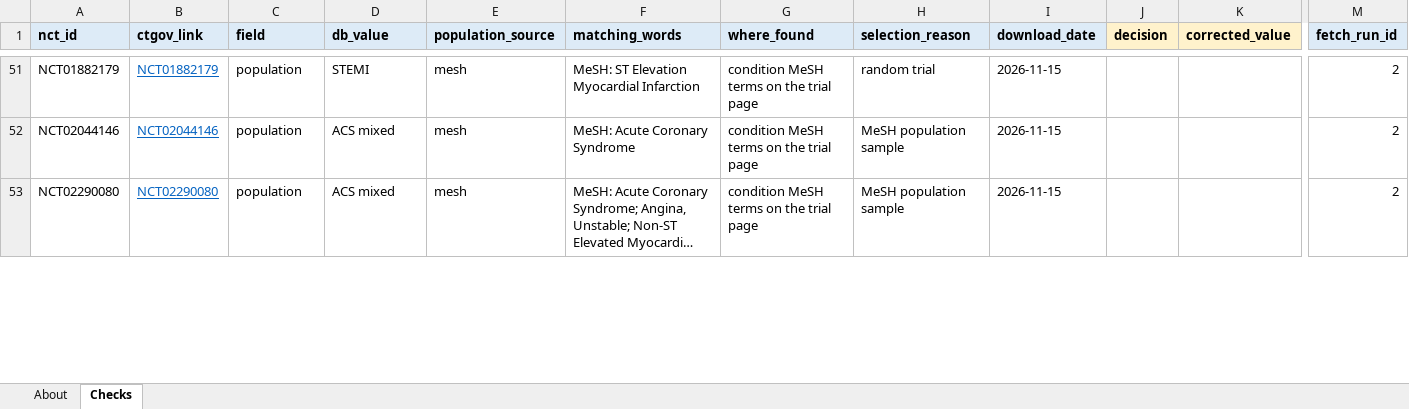
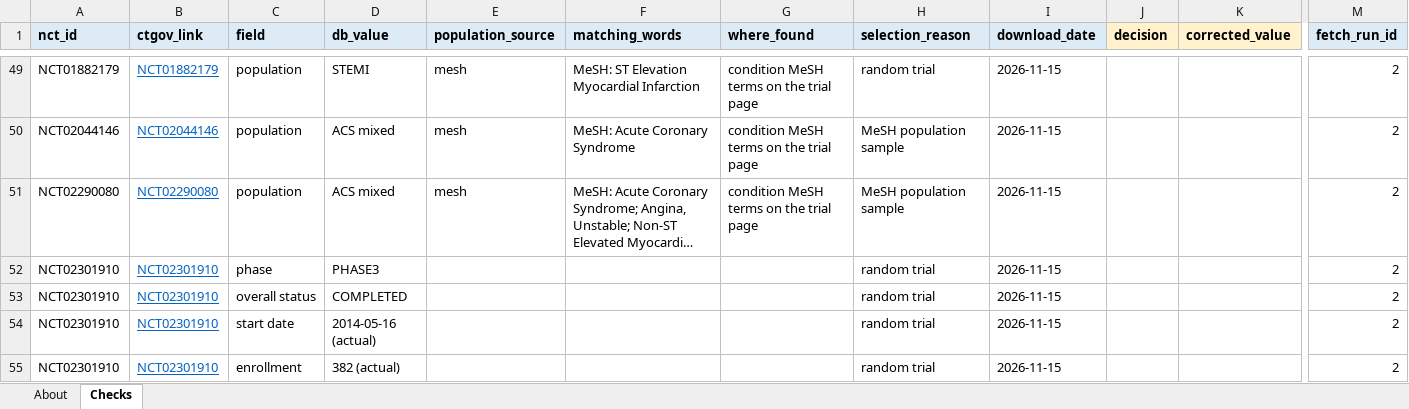
Before and after one commit to LeosphereMD/mi-clinical-trials-database, an Excel workbook: review/registry_check.xlsx, sheet Checks, drawn as a sheet; only a part is shown, gaps mark what is left out; long unchanged cells end in …; values as stored, in another font and other column widths than the file's, no borders; rows hold the shown columns only; the diff covers the shown part only; the diff names each change by its address in the sheet, - before the commit and + after, or states it on an @@ line.

```diff
--- a/review/registry_check.xlsx (sheet Checks)
+++ b/review/registry_check.xlsx (sheet Checks)
+row 52: NCT02301910 | NCT02301910 | phase | PHASE3 |  |  |  | random trial | 2026-11-15 |  |  | 2
+row 53: NCT02301910 | NCT02301910 | overall status | COMPLETED |  |  |  | random trial | 2026-11-15 |  |  | 2
+row 54: NCT02301910 | NCT02301910 | start date | 2014-05-16 (actual) |  |  |  | random trial | 2026-11-15 |  |  | 2
+row 55: NCT02301910 | NCT02301910 | enrollment | 382 (actual) |  |  |  | random trial | 2026-11-15 |  |  | 2
```
Also changed, not shown: 15 added rows, 26 removed rows and 13 edited cells elsewhere in this sheet, sheet About, 16 other files.
